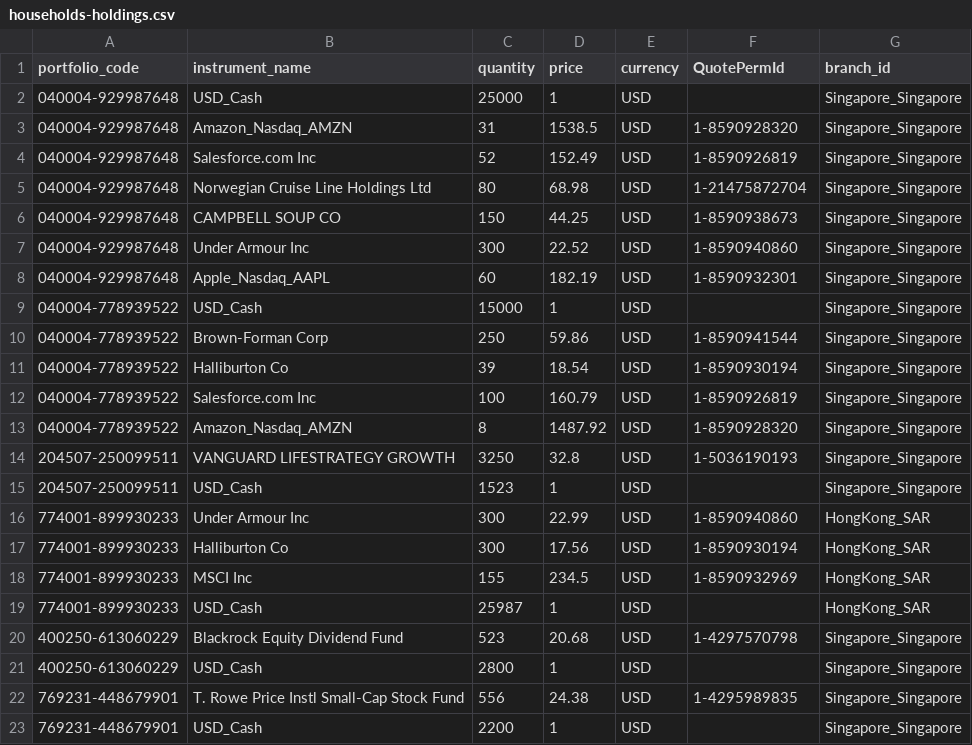
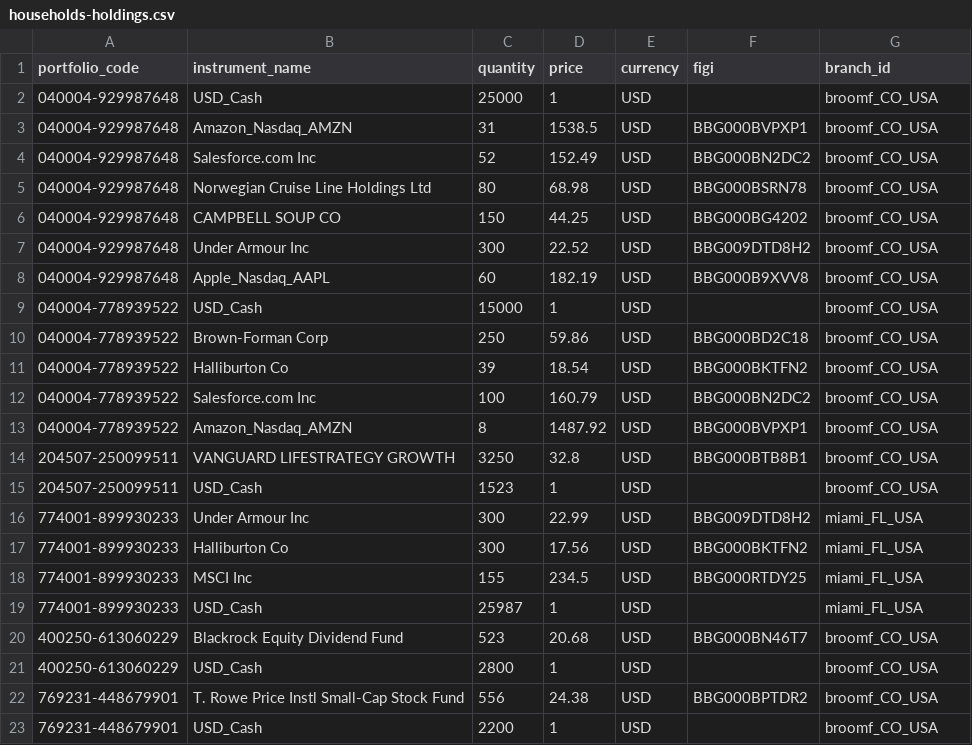
Before and after one commit to finbourne/sample-notebooks, a CSV file: examples/use-cases/data/households-holdings.csv, drawn as a sheet.

Commit message:
Revert "DEV-3686 Updated the printer for merge conflicts and to use the df.column.name for each dataframe name. Also changed from using Figi to QuotePermid"
This reverts commit 0dfe2d05fd3af254b384bb0bd382d1e527c5b9d1.

```diff
--- a/examples/use-cases/data/households-holdings.csv
+++ b/examples/use-cases/data/households-holdings.csv
@@ -1,23 +1,23 @@
-portfolio_code,instrument_name,quantity,price,currency,QuotePermId,branch_id
-040004-929987648,USD_Cash,25000,1,USD,,Singapore_Singapore
-040004-929987648,Amazon_Nasdaq_AMZN,31,1538.5,USD,1-8590928320,Singapore_Singapore
-040004-929987648,Salesforce.com Inc,52,152.49,USD,1-8590926819,Singapore_Singapore
-040004-929987648,Norwegian Cruise Line Holdings Ltd,80,68.98,USD,1-21475872704,Singapore_Singapore
-040004-929987648,CAMPBELL SOUP CO,150,44.25,USD,1-8590938673,Singapore_Singapore
-040004-929987648,Under Armour Inc,300,22.52,USD,1-8590940860,Singapore_Singapore
-040004-929987648,Apple_Nasdaq_AAPL,60,182.19,USD,1-8590932301,Singapore_Singapore
-040004-778939522,USD_Cash,15000,1,USD,,Singapore_Singapore
-040004-778939522,Brown-Forman Corp,250,59.86,USD,1-8590941544,Singapore_Singapore
-040004-778939522,Halliburton Co,39,18.54,USD,1-8590930194,Singapore_Singapore
-040004-778939522,Salesforce.com Inc,100,160.79,USD,1-8590926819,Singapore_Singapore
-040004-778939522,Amazon_Nasdaq_AMZN,8,1487.92,USD,1-8590928320,Singapore_Singapore
-204507-250099511,VANGUARD LIFESTRATEGY GROWTH,3250,32.8,USD,1-5036190193,Singapore_Singapore
-204507-250099511,USD_Cash,1523,1,USD,,Singapore_Singapore
-774001-899930233,Under Armour Inc,300,22.99,USD,1-8590940860,HongKong_SAR
-774001-899930233,Halliburton Co,300,17.56,USD,1-8590930194,HongKong_SAR
-774001-899930233,MSCI Inc,155,234.5,USD,1-8590932969,HongKong_SAR
-774001-899930233,USD_Cash,25987,1,USD,,HongKong_SAR
-400250-613060229,Blackrock Equity Dividend Fund,523,20.68,USD,1-4297570798,Singapore_Singapore
-400250-613060229,USD_Cash,2800,1,USD,,Singapore_Singapore
-769231-448679901,T. Rowe Price Instl Small-Cap Stock Fund,556,24.38,USD,1-4295989835,Singapore_Singapore
-769231-448679901,USD_Cash,2200,1,USD,,Singapore_Singapore
+portfolio_code,instrument_name,quantity,price,currency,figi,branch_id
+040004-929987648,USD_Cash,25000,1,USD,,broomf_CO_USA
+040004-929987648,Amazon_Nasdaq_AMZN,31,1538.5,USD,BBG000BVPXP1,broomf_CO_USA
+040004-929987648,Salesforce.com Inc,52,152.49,USD,BBG000BN2DC2,broomf_CO_USA
+040004-929987648,Norwegian Cruise Line Holdings Ltd,80,68.98,USD,BBG000BSRN78,broomf_CO_USA
+040004-929987648,CAMPBELL SOUP CO,150,44.25,USD,BBG000BG4202,broomf_CO_USA
+040004-929987648,Under Armour Inc,300,22.52,USD,BBG009DTD8H2,broomf_CO_USA
+040004-929987648,Apple_Nasdaq_AAPL,60,182.19,USD,BBG000B9XVV8,broomf_CO_USA
+040004-778939522,USD_Cash,15000,1,USD,,broomf_CO_USA
+040004-778939522,Brown-Forman Corp,250,59.86,USD,BBG000BD2C18,broomf_CO_USA
+040004-778939522,Halliburton Co,39,18.54,USD,BBG000BKTFN2,broomf_CO_USA
+040004-778939522,Salesforce.com Inc,100,160.79,USD,BBG000BN2DC2,broomf_CO_USA
+040004-778939522,Amazon_Nasdaq_AMZN,8,1487.92,USD,BBG000BVPXP1,broomf_CO_USA
+204507-250099511,VANGUARD LIFESTRATEGY GROWTH,3250,32.8,USD,BBG000BTB8B1,broomf_CO_USA
+204507-250099511,USD_Cash,1523,1,USD,,broomf_CO_USA
+774001-899930233,Under Armour Inc,300,22.99,USD,BBG009DTD8H2,miami_FL_USA
+774001-899930233,Halliburton Co,300,17.56,USD,BBG000BKTFN2,miami_FL_USA
+774001-899930233,MSCI Inc,155,234.5,USD,BBG000RTDY25,miami_FL_USA
+774001-899930233,USD_Cash,25987,1,USD,,miami_FL_USA
+400250-613060229,Blackrock Equity Dividend Fund,523,20.68,USD,BBG000BN46T7,broomf_CO_USA
+400250-613060229,USD_Cash,2800,1,USD,,broomf_CO_USA
+769231-448679901,T. Rowe Price Instl Small-Cap Stock Fund,556,24.38,USD,BBG000BPTDR2,broomf_CO_USA
+769231-448679901,USD_Cash,2200,1,USD,,broomf_CO_USA
```
Also changed, not shown: examples/use-cases/data/households-accounts.csv, examples/use-cases/data/households-instruments-equities.csv, 3 other files.
